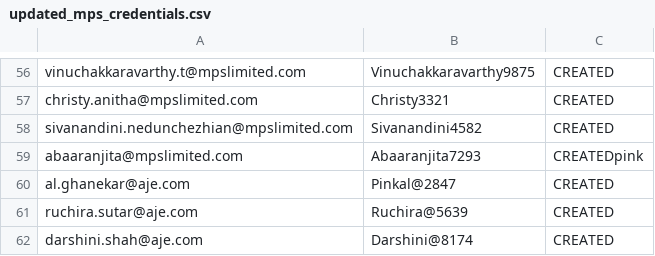
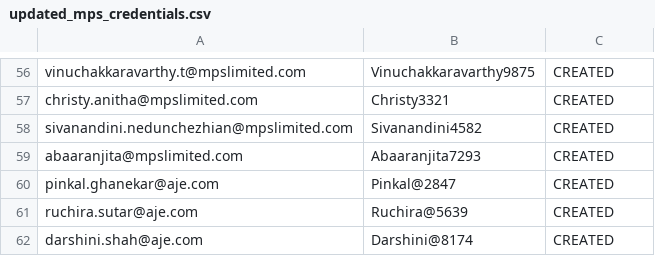
Before and after one commit to Mahesha-T-mps/manuscript-match, a CSV file: backend/updated_mps_credentials.csv, drawn as a sheet; only a part is shown, gaps mark what is left out.

Commit message:
Updated format issue in user csv file in backend

```diff
--- a/backend/updated_mps_credentials.csv
+++ b/backend/updated_mps_credentials.csv
@@ -58,4 +58,4 @@ christy.anitha@mpslimited.com,Christy3321,CREATED
 sivanandini.nedunchezhian@mpslimited.com,Sivanandini4582,CREATED
-abaaranjita@mpslimited.com,Abaaranjita7293,CREATEDpink
-al.ghanekar@aje.com,Pinkal@2847,CREATED
+abaaranjita@mpslimited.com,Abaaranjita7293,CREATED
+pinkal.ghanekar@aje.com,Pinkal@2847,CREATED
 ruchira.sutar@aje.com,Ruchira@5639,CREATED
```
